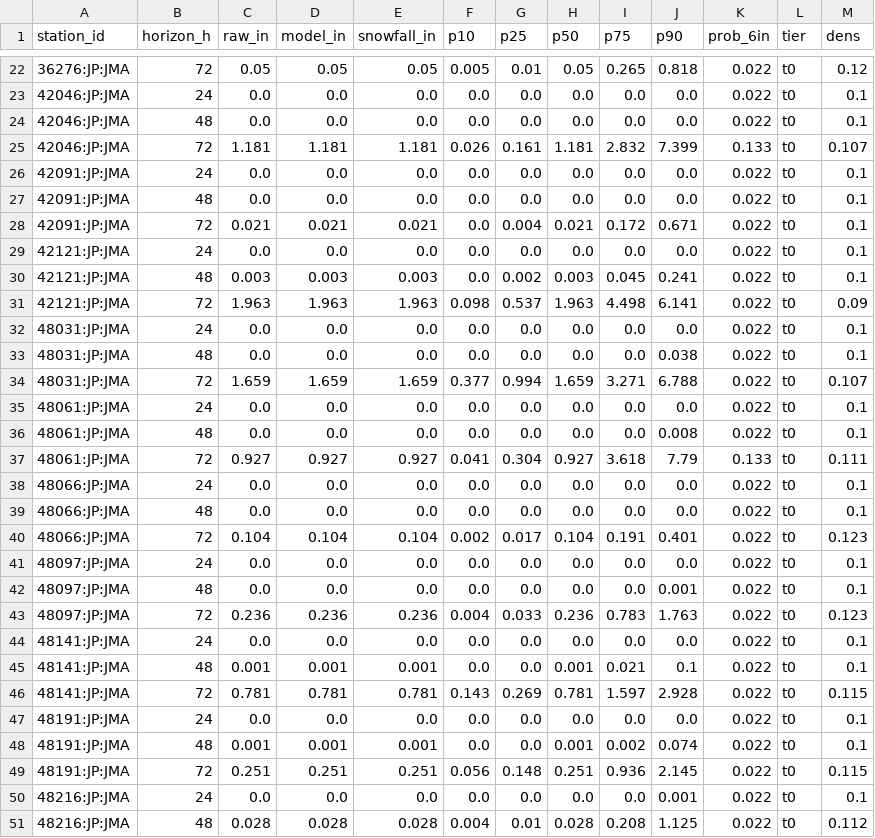
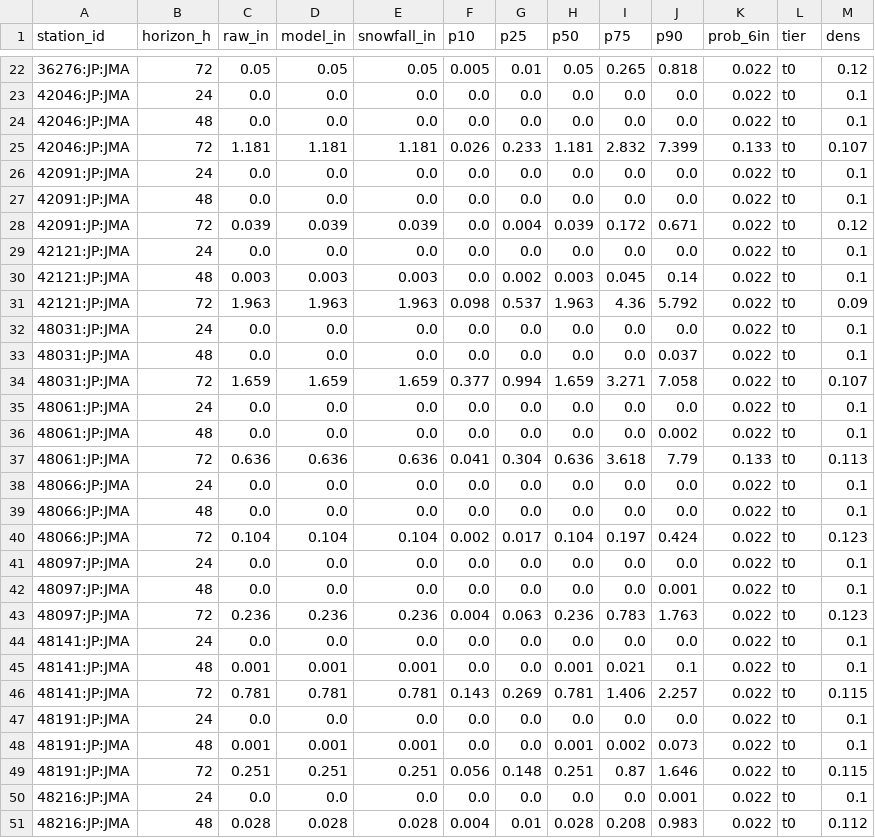
Before and after one commit to andrewnakas/open-powder-ml, a CSV file: history/japan/2026-11-27.csv, drawn as a sheet; only a part is shown, gaps mark what is left out; the diff covers the shown part only.

```diff
--- a/history/japan/2026-11-27.csv
+++ b/history/japan/2026-11-27.csv
@@ -24,28 +24,28 @@ station_id,horizon_h,raw_in,model_in,snowfall_in,p10,p25,p50,p75,p90,prob_6in,ti
 42046:JP:JMA,48,0.0,0.0,0.0,0.0,0.0,0.0,0.0,0.0,0.022,t0,0.1
-42046:JP:JMA,72,1.181,1.181,1.181,0.026,0.161,1.181,2.832,7.399,0.133,t0,0.107
+42046:JP:JMA,72,1.181,1.181,1.181,0.026,0.233,1.181,2.832,7.399,0.133,t0,0.107
 42091:JP:JMA,24,0.0,0.0,0.0,0.0,0.0,0.0,0.0,0.0,0.022,t0,0.1
 42091:JP:JMA,48,0.0,0.0,0.0,0.0,0.0,0.0,0.0,0.0,0.022,t0,0.1
-42091:JP:JMA,72,0.021,0.021,0.021,0.0,0.004,0.021,0.172,0.671,0.022,t0,0.1
+42091:JP:JMA,72,0.039,0.039,0.039,0.0,0.004,0.039,0.172,0.671,0.022,t0,0.12
 42121:JP:JMA,24,0.0,0.0,0.0,0.0,0.0,0.0,0.0,0.0,0.022,t0,0.1
-42121:JP:JMA,48,0.003,0.003,0.003,0.0,0.002,0.003,0.045,0.241,0.022,t0,0.1
-42121:JP:JMA,72,1.963,1.963,1.963,0.098,0.537,1.963,4.498,6.141,0.022,t0,0.09
+42121:JP:JMA,48,0.003,0.003,0.003,0.0,0.002,0.003,0.045,0.14,0.022,t0,0.1
+42121:JP:JMA,72,1.963,1.963,1.963,0.098,0.537,1.963,4.36,5.792,0.022,t0,0.09
 48031:JP:JMA,24,0.0,0.0,0.0,0.0,0.0,0.0,0.0,0.0,0.022,t0,0.1
-48031:JP:JMA,48,0.0,0.0,0.0,0.0,0.0,0.0,0.0,0.038,0.022,t0,0.1
-48031:JP:JMA,72,1.659,1.659,1.659,0.377,0.994,1.659,3.271,6.788,0.022,t0,0.107
+48031:JP:JMA,48,0.0,0.0,0.0,0.0,0.0,0.0,0.0,0.037,0.022,t0,0.1
+48031:JP:JMA,72,1.659,1.659,1.659,0.377,0.994,1.659,3.271,7.058,0.022,t0,0.107
 48061:JP:JMA,24,0.0,0.0,0.0,0.0,0.0,0.0,0.0,0.0,0.022,t0,0.1
-48061:JP:JMA,48,0.0,0.0,0.0,0.0,0.0,0.0,0.0,0.008,0.022,t0,0.1
-48061:JP:JMA,72,0.927,0.927,0.927,0.041,0.304,0.927,3.618,7.79,0.133,t0,0.111
+48061:JP:JMA,48,0.0,0.0,0.0,0.0,0.0,0.0,0.0,0.002,0.022,t0,0.1
+48061:JP:JMA,72,0.636,0.636,0.636,0.041,0.304,0.636,3.618,7.79,0.133,t0,0.113
 48066:JP:JMA,24,0.0,0.0,0.0,0.0,0.0,0.0,0.0,0.0,0.022,t0,0.1
 48066:JP:JMA,48,0.0,0.0,0.0,0.0,0.0,0.0,0.0,0.0,0.022,t0,0.1
-48066:JP:JMA,72,0.104,0.104,0.104,0.002,0.017,0.104,0.191,0.401,0.022,t0,0.123
+48066:JP:JMA,72,0.104,0.104,0.104,0.002,0.017,0.104,0.197,0.424,0.022,t0,0.123
 48097:JP:JMA,24,0.0,0.0,0.0,0.0,0.0,0.0,0.0,0.0,0.022,t0,0.1
 48097:JP:JMA,48,0.0,0.0,0.0,0.0,0.0,0.0,0.0,0.001,0.022,t0,0.1
-48097:JP:JMA,72,0.236,0.236,0.236,0.004,0.033,0.236,0.783,1.763,0.022,t0,0.123
+48097:JP:JMA,72,0.236,0.236,0.236,0.004,0.063,0.236,0.783,1.763,0.022,t0,0.123
 48141:JP:JMA,24,0.0,0.0,0.0,0.0,0.0,0.0,0.0,0.0,0.022,t0,0.1
 48141:JP:JMA,48,0.001,0.001,0.001,0.0,0.0,0.001,0.021,0.1,0.022,t0,0.1
-48141:JP:JMA,72,0.781,0.781,0.781,0.143,0.269,0.781,1.597,2.928,0.022,t0,0.115
+48141:JP:JMA,72,0.781,0.781,0.781,0.143,0.269,0.781,1.406,2.257,0.022,t0,0.115
 48191:JP:JMA,24,0.0,0.0,0.0,0.0,0.0,0.0,0.0,0.0,0.022,t0,0.1
-48191:JP:JMA,48,0.001,0.001,0.001,0.0,0.0,0.001,0.002,0.074,0.022,t0,0.1
-48191:JP:JMA,72,0.251,0.251,0.251,0.056,0.148,0.251,0.936,2.145,0.022,t0,0.115
+48191:JP:JMA,48,0.001,0.001,0.001,0.0,0.0,0.001,0.002,0.073,0.022,t0,0.1
+48191:JP:JMA,72,0.251,0.251,0.251,0.056,0.148,0.251,0.87,1.646,0.022,t0,0.115
 48216:JP:JMA,24,0.0,0.0,0.0,0.0,0.0,0.0,0.0,0.001,0.022,t0,0.1
-48216:JP:JMA,48,0.028,0.028,0.028,0.004,0.01,0.028,0.208,1.125,0.022,t0,0.112
+48216:JP:JMA,48,0.028,0.028,0.028,0.004,0.01,0.028,0.208,0.983,0.022,t0,0.112
```
Also changed, not shown: 62 edited cells elsewhere in this file, history/world/2026-11-27.csv, 2 other files.
